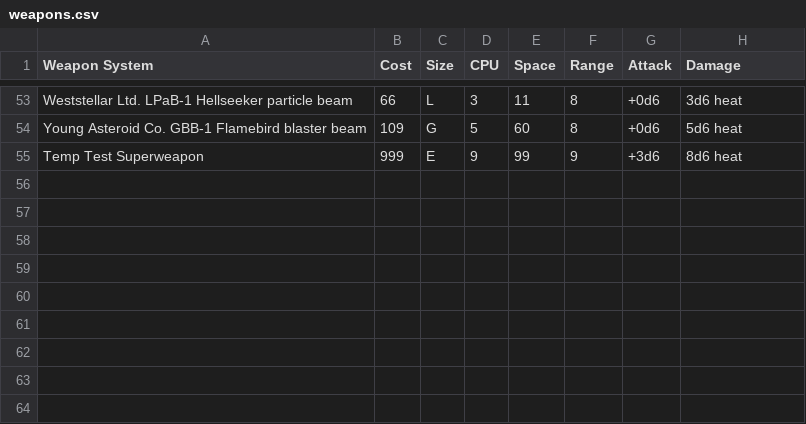
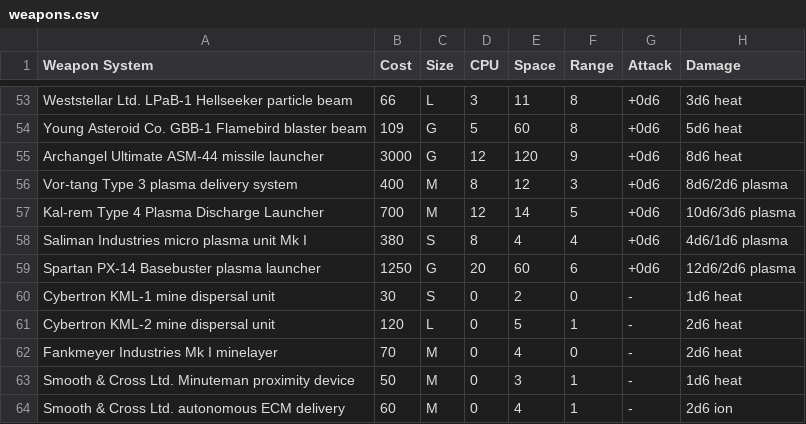
Before and after one commit to herosheets/woin-starships, a CSV file: starship_data/weapons.csv, drawn as a sheet; only a part is shown, gaps mark what is left out.

Commit message:
Added new weapons

```diff
--- a/starship_data/weapons.csv
+++ b/starship_data/weapons.csv
@@ -54,2 +54,11 @@ Weststellar Ltd. LPaB-1 Hellseeker particle beam,66,L,3,11,8,+0d6,3d6 heat
 Young Asteroid Co. GBB-1 Flamebird blaster beam,109,G,5,60,8,+0d6,5d6 heat
-Temp Test Superweapon,999,E,9,99,9,+3d6,8d6 heat
+Archangel Ultimate ASM-44 missile launcher,3000,G,12,120,9,+0d6,8d6 heat
+Vor-tang Type 3 plasma delivery system,400,M,8,12,3,+0d6,8d6/2d6 plasma
+Kal-rem Type 4 Plasma Discharge Launcher,700,M,12,14,5,+0d6,10d6/3d6 plasma
+Saliman Industries micro plasma unit Mk I,380,S,8,4,4,+0d6,4d6/1d6 plasma
+Spartan PX-14 Basebuster plasma launcher,1250,G,20,60,6,+0d6,12d6/2d6 plasma
+Cybertron KML-1 mine dispersal unit,30,S,0,2,0,-,1d6 heat
+Cybertron KML-2 mine dispersal unit,120,L,0,5,1,-,2d6 heat
+Fankmeyer Industries Mk I minelayer,70,M,0,4,0,-,2d6 heat
+Smooth & Cross Ltd. Minuteman proximity device,50,M,0,3,1,-,1d6 heat
+Smooth & Cross Ltd. autonomous ECM delivery,60,M,0,4,1,-,2d6 ion
```
